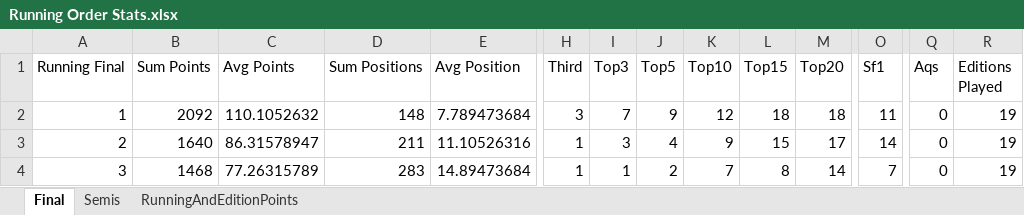
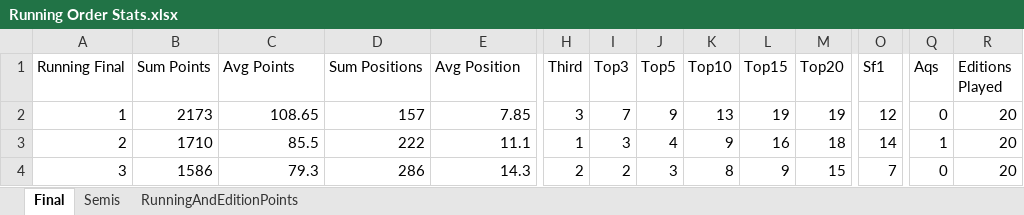
Before and after one commit to paveltodorov/EMSC, an Excel workbook: Running Order Stats.xlsx, sheet Final, drawn as a sheet; only a part is shown, gaps mark what is left out; values as stored, in another font and other column widths than the file's, no borders; the diff covers the shown part only; the diff names each change by its address in the sheet, - before the commit and + after, or states it on an @@ line.

```diff
--- a/Running Order Stats.xlsx (sheet Final)
+++ b/Running Order Stats.xlsx (sheet Final)
-B2 (Sum Points): 2092
+B2 (Sum Points): 2173
-C2 (Avg Points): 110.1052632
+C2 (Avg Points): 108.65
-D2 (Sum Positions): 148
+D2 (Sum Positions): 157
-E2 (Avg Position): 7.789473684
+E2 (Avg Position): 7.85
-K2 (Top10): 12
+K2 (Top10): 13
-L2 (Top15): 18
+L2 (Top15): 19
-M2 (Top20): 18
+M2 (Top20): 19
-O2 (Sf1): 11
+O2 (Sf1): 12
-R2:R4 (Editions Played): 19
+R2:R4 (Editions Played): 20
-B3 (Sum Points): 1640
+B3 (Sum Points): 1710
-C3 (Avg Points): 86.31578947
+C3 (Avg Points): 85.5
-D3 (Sum Positions): 211
+D3 (Sum Positions): 222
-E3 (Avg Position): 11.10526316
+E3 (Avg Position): 11.1
-L3 (Top15): 15
+L3 (Top15): 16
-M3 (Top20): 17
+M3 (Top20): 18
-Q3 (Aqs): 0
+Q3 (Aqs): 1
-B4 (Sum Points): 1468
+B4 (Sum Points): 1586
-C4 (Avg Points): 77.26315789
+C4 (Avg Points): 79.3
-D4 (Sum Positions): 283
+D4 (Sum Positions): 286
-E4 (Avg Position): 14.89473684
+E4 (Avg Position): 14.3
-H4 (Third): 1
+H4 (Third): 2
-I4 (Top3): 1
+I4 (Top3): 2
-J4 (Top5): 2
+J4 (Top5): 3
-K4 (Top10): 7
+K4 (Top10): 8
-L4 (Top15): 8
+L4 (Top15): 9
-M4 (Top20): 14
+M4 (Top20): 15
```
Also changed, not shown: 154 edited cells elsewhere in this sheet, sheet Semis, ArtistStats.xlsx, CountryRankingAfterE19.xlsx, 7 other files.
